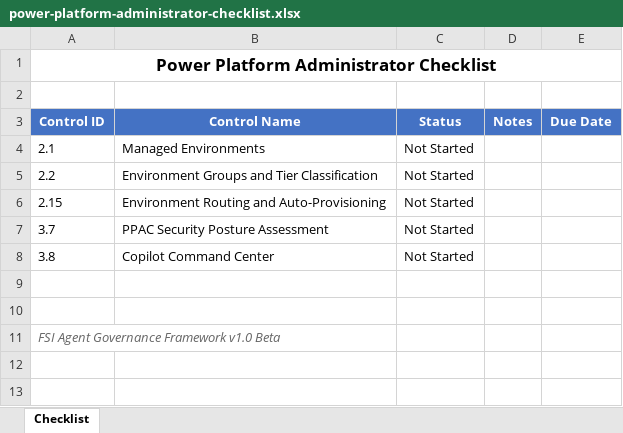
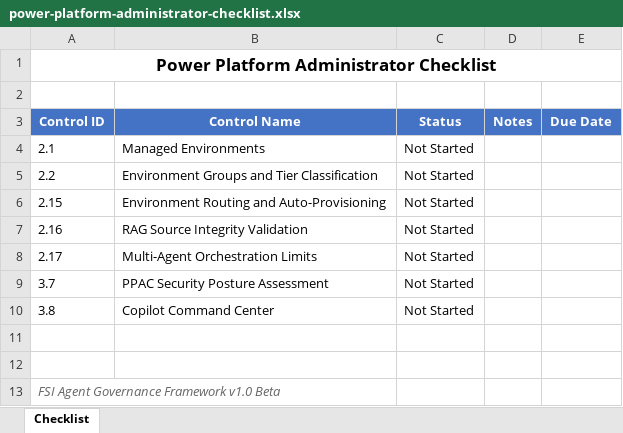
Before and after one commit to judeper/FSI-AgentGov, an Excel workbook: docs/downloads/power-platform-administrator-checklist.xlsx, sheet Checklist, drawn as a sheet; values as stored, in another font and other column widths than the file's, no borders; the diff names each change by its address in the sheet, - before the commit and + after, or states it on an @@ line.

Commit message:
Docs: Update Excel templates with 10 new controls from gap analysis
- governance-maturity-dashboard.xlsx: Added all 10 new controls (1.20-1.22, 2.16-2.19, 3.10, 4.6-4.7), updated title to 58 controls, updated Summary Dashboard counts
- purview-administrator-checklist.xlsx: Added Control 1.22 Information Barriers
- sharepoint-administrator-checklist.xlsx: Added Controls 4.6, 4.7
- power-platform-administrator-checklist.xlsx: Added Controls 2.16, 2.17
- compliance-officer-checklist.xlsx: Added Controls 1.22, 2.18, 2.19, 3.10
- docs/downloads/index.md: Updated control assignments by role
- .claude/claude.md: Added Excel templates reference section

```diff
--- a/docs/downloads/power-platform-administrator-checklist.xlsx (sheet Checklist)
+++ b/docs/downloads/power-platform-administrator-checklist.xlsx (sheet Checklist)
+row 7: 2.16 | RAG Source Integrity Validation | Not Started
+row 8: 2.17 | Multi-Agent Orchestration Limits | Not Started
```
Also changed, not shown: docs/downloads/compliance-officer-checklist.xlsx, docs/downloads/governance-maturity-dashboard.xlsx, 4 other files.
